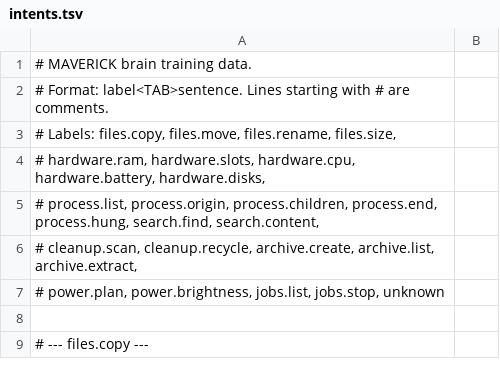
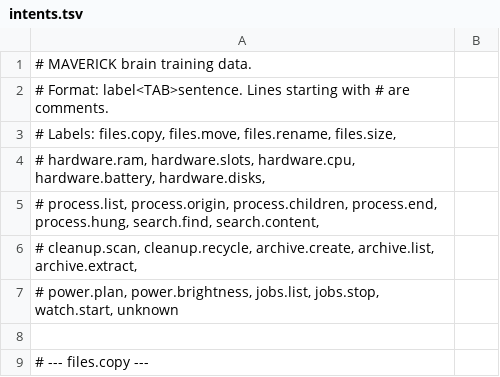
Before and after one commit to redrighthand2007/MAVERICK, a TSV file: maverick/brain/data/intents.tsv, drawn as a sheet; only a part is shown; the diff covers the shown part only.

Commit message:
Add watch sentences

```diff
--- a/maverick/brain/data/intents.tsv
+++ b/maverick/brain/data/intents.tsv
@@ -6,3 +6,3 @@
 #         cleanup.scan, cleanup.recycle, archive.create, archive.list, archive.extract,
-#         power.plan, power.brightness, jobs.list, jobs.stop, unknown
+#         power.plan, power.brightness, jobs.list, jobs.stop, watch.start, unknown
 
```
Also changed, not shown: 32 added rows elsewhere in this file, maverick/brain/data/hard_cases.tsv.
